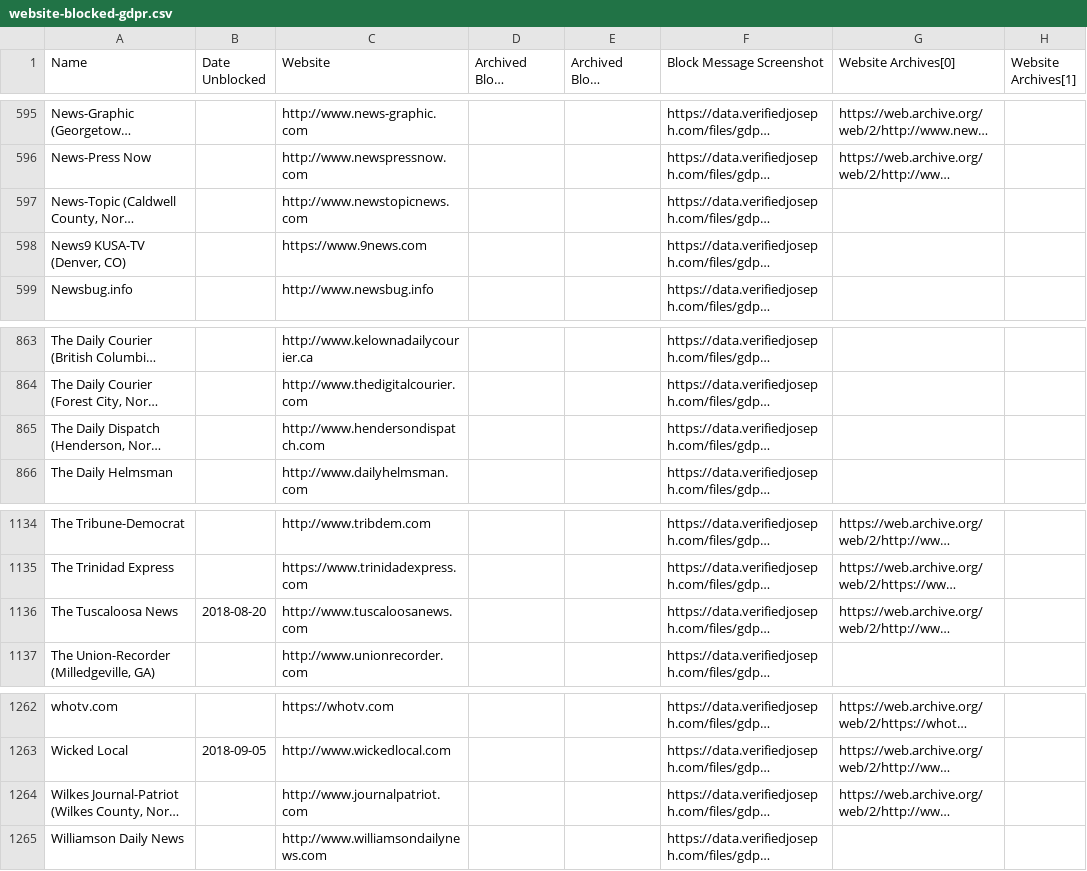
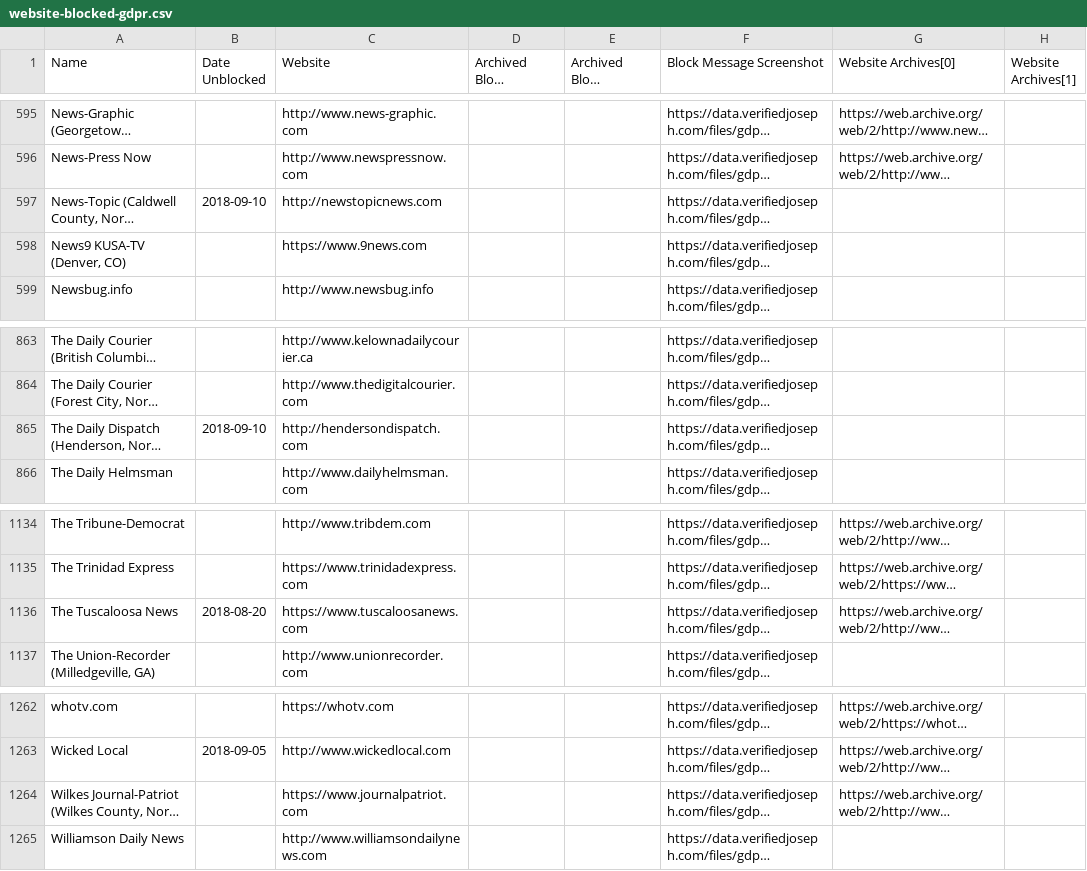
Before and after one commit to VerifiedJoseph/data.verifiedjoseph.com, a CSV file: website-blocked-gdpr.csv, drawn as a sheet; only a part is shown, gaps mark what is left out; long unchanged cells end in …; the diff names each change by its address in the sheet, - before the commit and + after, or states it on an @@ line.

Commit message:
Add unblock date for 2 websites
Unblocked:
http://newstopicnews.com
http://hendersondispatch.com

```diff
--- a/website-blocked-gdpr.csv
+++ b/website-blocked-gdpr.csv
-B597 (Date Unblocked): (empty)
+B597 (Date Unblocked): 2018-09-10
-C597 (Website): http://www.newstopicnews.com
+C597 (Website): http://newstopicnews.com
-B865 (Date Unblocked): (empty)
+B865 (Date Unblocked): 2018-09-10
-C865 (Website): http://www.hendersondispatch.com
+C865 (Website): http://hendersondispatch.com
-C1136 (Website): http://www.tuscaloosanews.com
+C1136 (Website): https://www.tuscaloosanews.com
-C1264 (Website): http://www.journalpatriot.com
+C1264 (Website): https://www.journalpatriot.com
```
